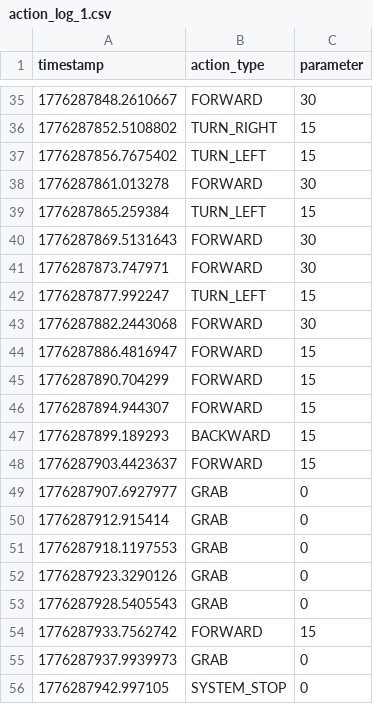
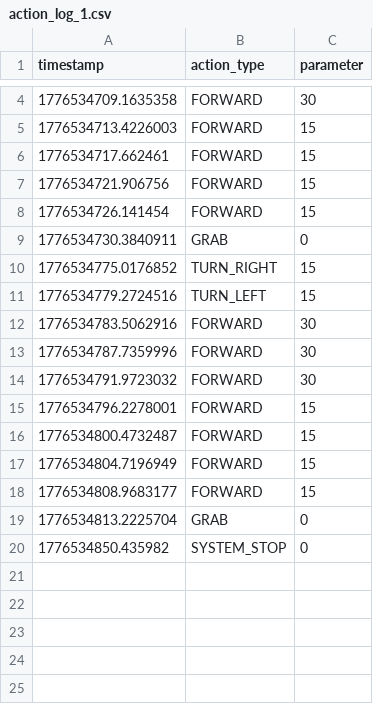
Before and after one commit to MagnetMan103/brain, a CSV file: action_log_1.csv, drawn as a sheet; only a part is shown, gaps mark what is left out; the diff covers the shown part only.

```diff
--- a/action_log_1.csv
+++ b/action_log_1.csv
@@ -35,22 +4,17 @@ timestamp,action_type,parameter
-1776287848.2610667,FORWARD,30
-1776287852.5108802,TURN_RIGHT,15
-1776287856.7675402,TURN_LEFT,15
-1776287861.013278,FORWARD,30
-1776287865.259384,TURN_LEFT,15
-1776287869.5131643,FORWARD,30
-1776287873.747971,FORWARD,30
-1776287877.992247,TURN_LEFT,15
-1776287882.2443068,FORWARD,30
-1776287886.4816947,FORWARD,15
-1776287890.704299,FORWARD,15
-1776287894.944307,FORWARD,15
-1776287899.189293,BACKWARD,15
-1776287903.4423637,FORWARD,15
-1776287907.6927977,GRAB,0
-1776287912.915414,GRAB,0
-1776287918.1197553,GRAB,0
-1776287923.3290126,GRAB,0
-1776287928.5405543,GRAB,0
-1776287933.7562742,FORWARD,15
-1776287937.9939973,GRAB,0
-1776287942.997105,SYSTEM_STOP,0
+1776534709.1635358,FORWARD,30
+1776534713.4226003,FORWARD,15
+1776534717.662461,FORWARD,15
+1776534721.906756,FORWARD,15
+1776534726.141454,FORWARD,15
+1776534730.3840911,GRAB,0
+1776534775.0176852,TURN_RIGHT,15
+1776534779.2724516,TURN_LEFT,15
+1776534783.5062916,FORWARD,30
+1776534787.7359996,FORWARD,30
+1776534791.9723032,FORWARD,30
+1776534796.2278001,FORWARD,15
+1776534800.4732487,FORWARD,15
+1776534804.7196949,FORWARD,15
+1776534808.9683177,FORWARD,15
+1776534813.2225704,GRAB,0
+1776534850.435982,SYSTEM_STOP,0
```
Also changed, not shown: 1 added row, 32 removed rows and 1 edited cell elsewhere in this file, 5 other files.
